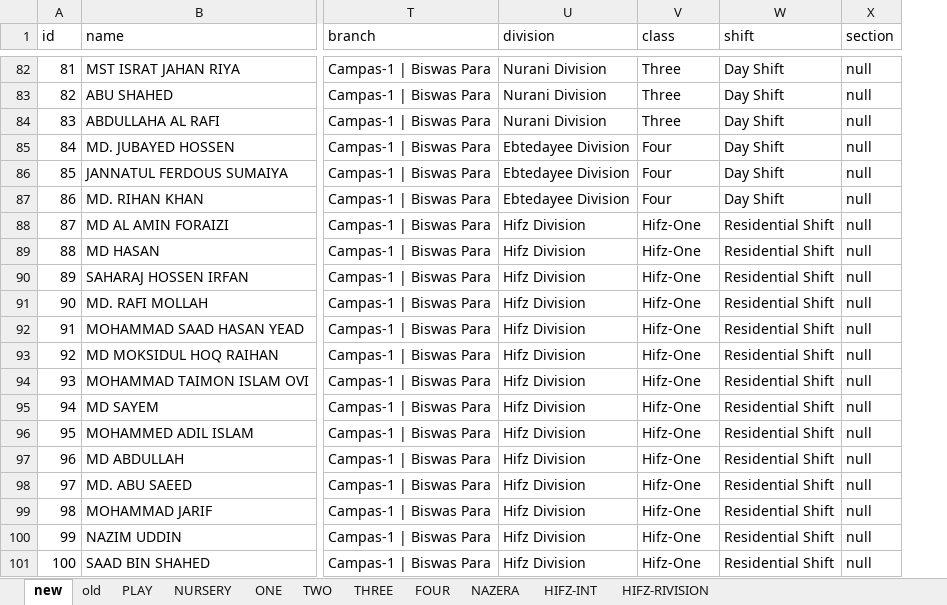
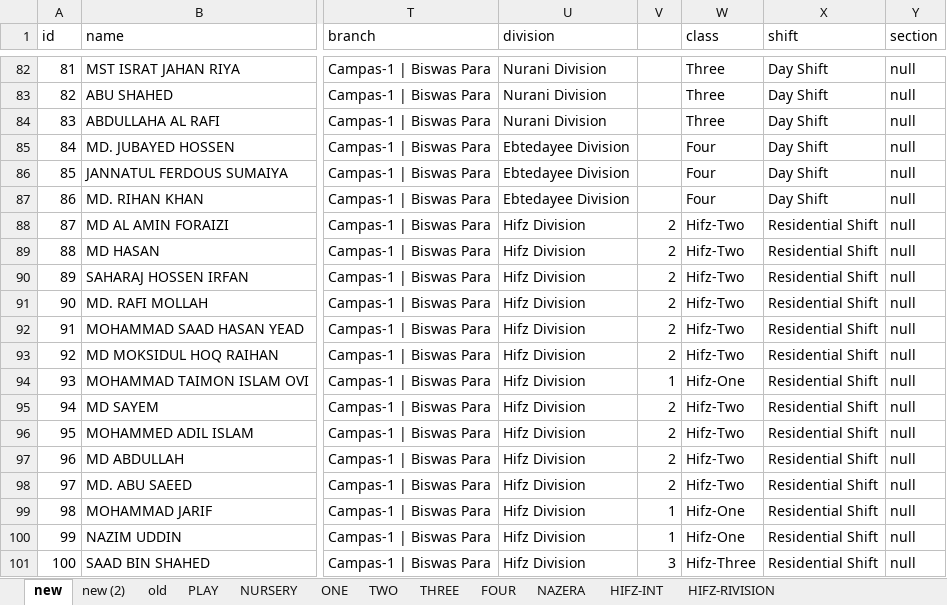
Before and after one commit to Anisur056/InstituteManager-app, an Excel workbook: apps/database/json/studentModel.xlsx, sheet new, drawn as a sheet; only a part is shown, gaps mark what is left out; values as stored, in another font and other column widths than the file's, no borders; charts and pictures not drawn; addresses are those after the commit; the diff covers the shown part only; the diff names each change by its address in the sheet, - before the commit and + after, or states it on an @@ line.

```diff
--- a/apps/database/json/studentModel.xlsx (sheet new)
+++ b/apps/database/json/studentModel.xlsx (sheet new)
+sheet tab: new (2)
+column V, rows 88-101: 2 | 2 | 2 | 2 | 2 | 2 | 1 | 2 | 2 | 2 | 2 | 1 | 1 | 3
-W88:W93 (class): Hifz-One
+W88:W93 (class): Hifz-Two
-W95:W98 (class): Hifz-One
+W95:W98 (class): Hifz-Two
-W101 (class): Hifz-One
+W101 (class): Hifz-Three
```
Also changed, not shown: 6 removed rows, 66 edited cells and cell formats elsewhere in this sheet, charts or pictures, 1 other file.
